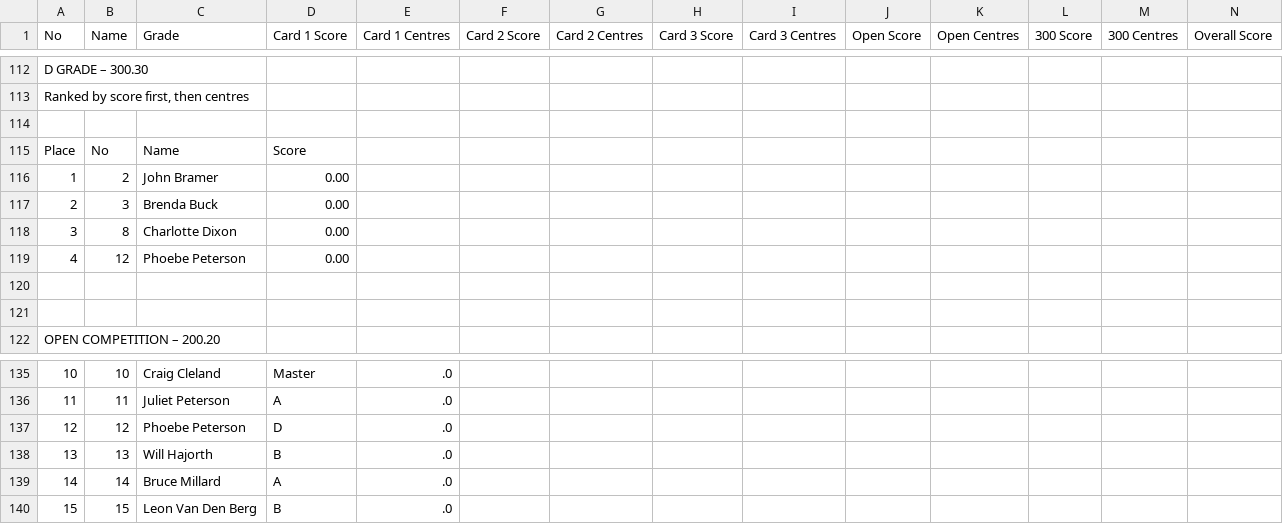
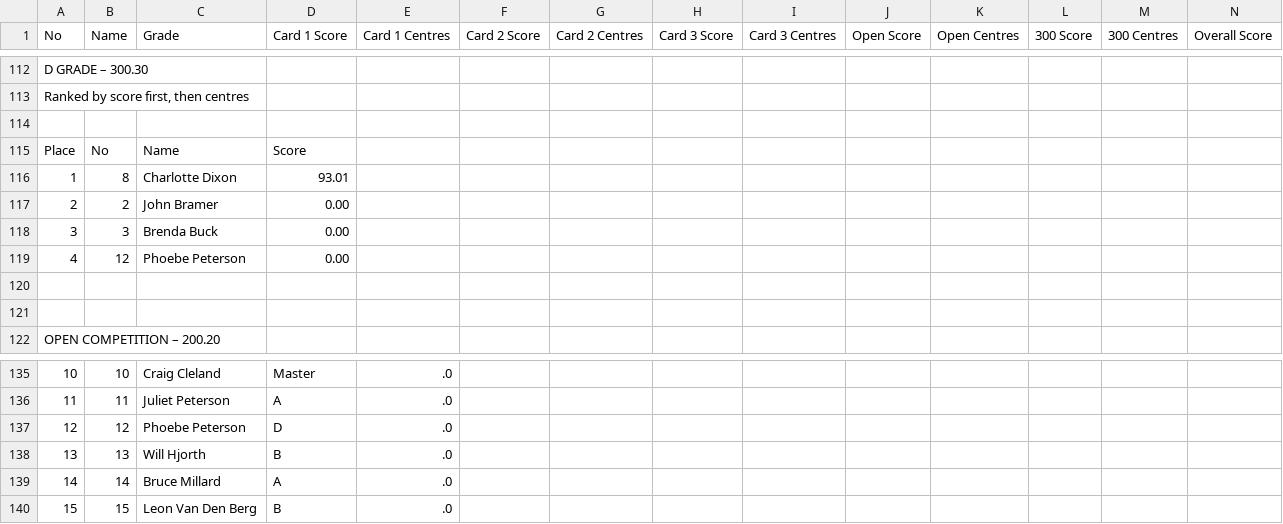
Before and after one commit to mcfoto-tsalive/tsaopen-results-mobile, a CSV file: scores.csv, drawn as a sheet; only a part is shown, gaps mark what is left out; removed rows and columns are numbered as before the commit, all else as after; rows hold the shown columns only; the diff covers the shown part only; the diff names each change by its address in the sheet, - before the commit and + after, or states it on an @@ line.

Commit message:
Add files via upload

```diff
--- a/scores.csv
+++ b/scores.csv
+row 116: 1 | 8 | Charlotte Dixon | 93.01
-A117 (No): 1
+A117 (No): 2
-A118 (No): 2
+A118 (No): 3
-row 118: 3 | 8 | Charlotte Dixon | 0.00
-C138 (Grade): Will Hajorth
+C138 (Grade): Will Hjorth
```
Also changed, not shown: 4 added rows, 4 removed rows and 53 edited cells elsewhere in this file.
